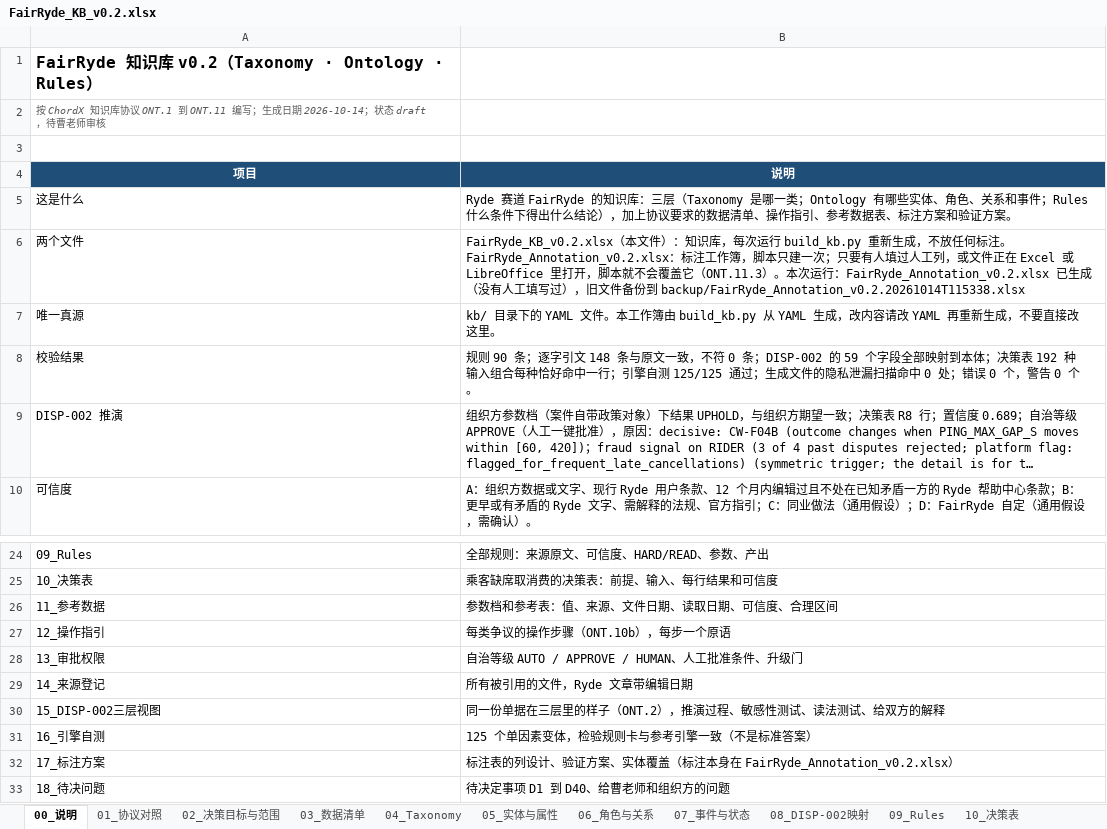
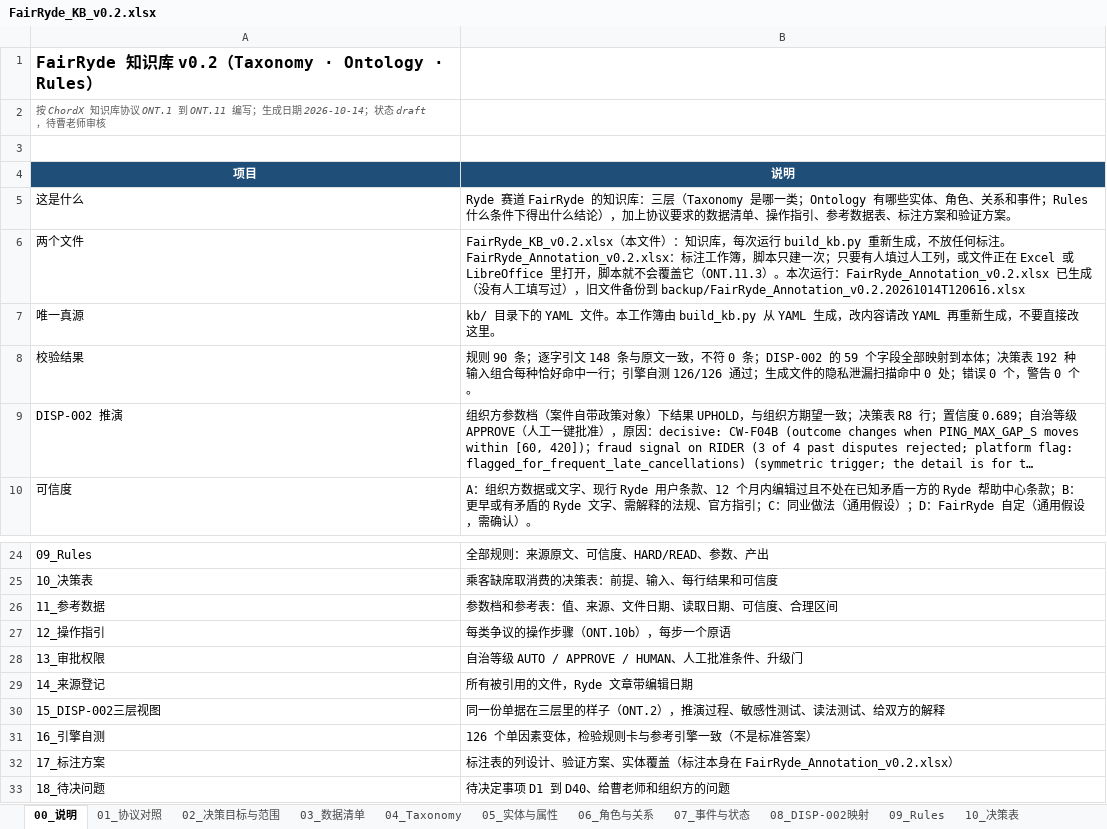
Before and after one commit to Jasperyu01/fairryde, an Excel workbook: kb/out/FairRyde_KB_v0.2.xlsx, sheet 00_说明, drawn as a sheet; only a part is shown, gaps mark what is left out; long unchanged cells end in …; values as stored, in another font and other column widths than the file's, no borders; the diff names each change by its address in the sheet, - before the commit and + after, or states it on an @@ line.

```diff
--- a/kb/out/FairRyde_KB_v0.2.xlsx (sheet 00_说明)
+++ b/kb/out/FairRyde_KB_v0.2.xlsx (sheet 00_说明)
-B6 (说明): …到 backup/FairRyde_Annotation_v0.2.20261014T115338.xlsx
+B6 (说明): …到 backup/FairRyde_Annotation_v0.2.20261014T120616.xlsx
-B8 (说明): …擎自测 125/125 通过；生…
+B8 (说明): …擎自测 126/126 通过；生…
-B31 (说明): 125 个单因素变体，检验规则卡与参考引擎一致（不是标准答案）
+B31 (说明): 126 个单因素变体，检验规则卡与参考引擎一致（不是标准答案）
```
Also changed, not shown: sheet 16_引擎自测, sheet 18_待决问题, sheet 09_Rules, sheet 11_参考数据, sheet 13_审批权限, sheet 15_DISP-002三层视图, 1 more sheet, kb/out/FairRyde_Annotation_v0.2.xlsx, 11 other files.
